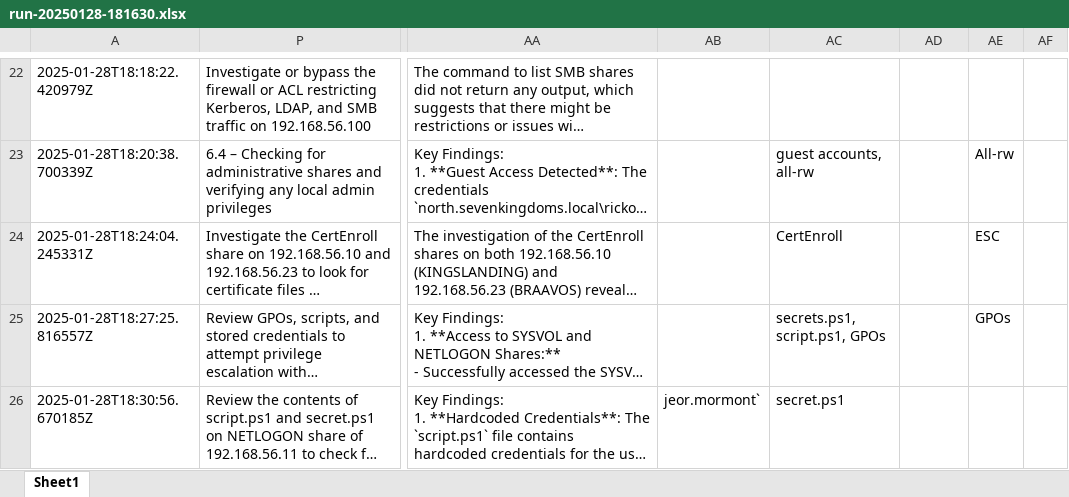
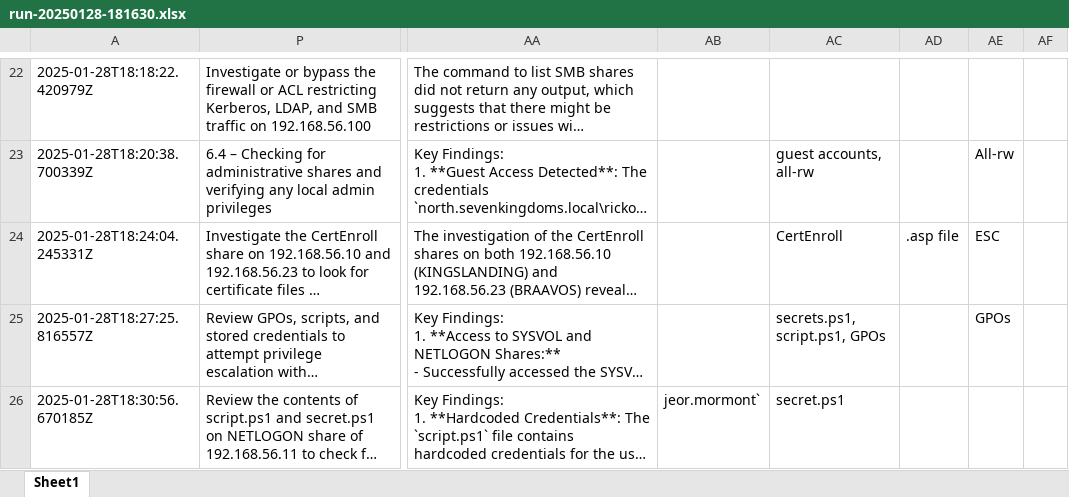
Before and after one commit to andreashappe/cochise, an Excel workbook: examples/test-runs/phase1-xlsx/run-20250128-181630.xlsx, sheet Sheet1, drawn as a sheet; only a part is shown, gaps mark what is left out; long unchanged cells end in …; values as stored, in another font and other column widths than the file's, no borders; the diff names each change by its address in the sheet, - before the commit and + after, or states it on an @@ line.

```diff
--- a/examples/test-runs/phase1-xlsx/run-20250128-181630.xlsx (sheet Sheet1)
+++ b/examples/test-runs/phase1-xlsx/run-20250128-181630.xlsx (sheet Sheet1)
-AD24: (empty)
+AD24: .asp file
```
Also changed, not shown: examples/test-runs/phase1-xlsx/run-20250128-203002.xlsx.
